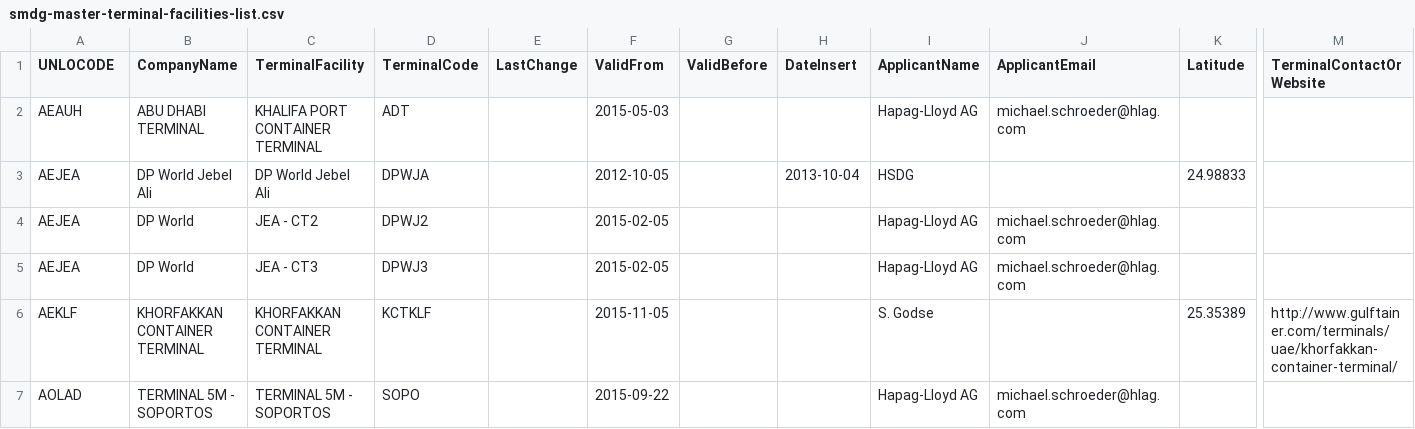
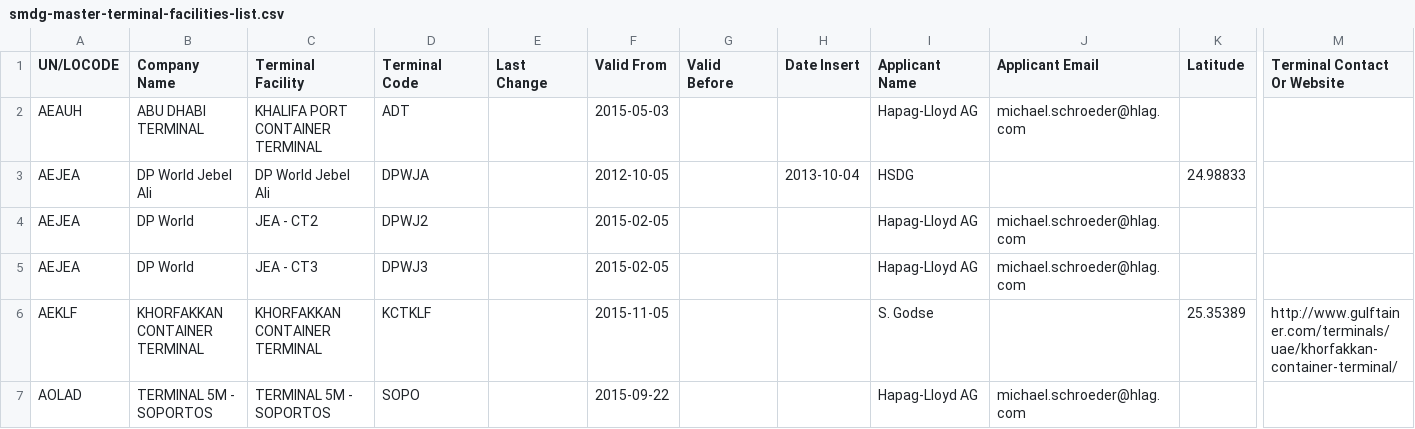
Before and after one commit to datasets/smdg-master-terminal-facilities-list, a CSV file: data/smdg-master-terminal-facilities-list.csv, drawn as a sheet; only a part is shown, gaps mark what is left out; the diff names each change by its address in the sheet, - before the commit and + after, or states it on an @@ line.

```diff
--- a/data/smdg-master-terminal-facilities-list.csv
+++ b/data/smdg-master-terminal-facilities-list.csv
-A1: UNLOCODE
+A1: UN/LOCODE
-B1: CompanyName
+B1: Company Name
-C1: TerminalFacility
+C1: Terminal Facility
-D1: TerminalCode
+D1: Terminal Code
-E1: LastChange
+E1: Last Change
-F1: ValidFrom
+F1: Valid From
-G1: ValidBefore
+G1: Valid Before
-H1: DateInsert
+H1: Date Insert
-I1: ApplicantName
+I1: Applicant Name
-J1: ApplicantEmail
+J1: Applicant Email
-M1: TerminalContactOrWebsite
+M1: Terminal Contact Or Website
```
Also changed, not shown: 2 other files.
